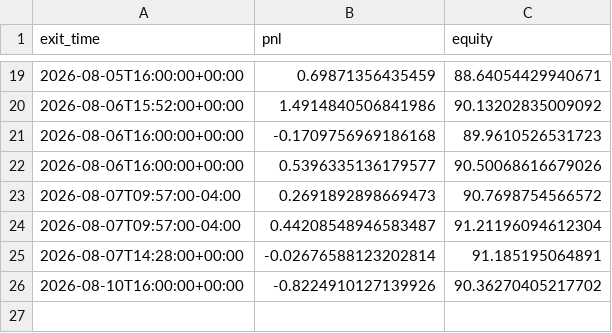
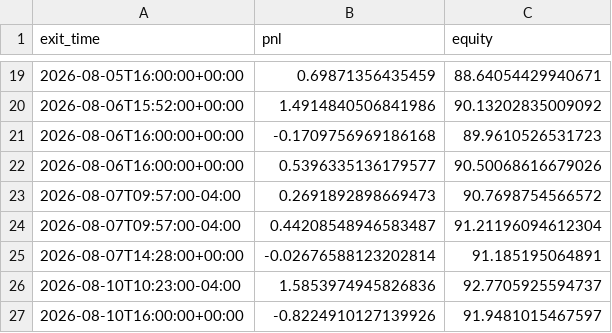
Before and after one commit to ksanta-bit/pattern-scout-eth, a CSV file: docs/stocks/equity_curve.csv, drawn as a sheet; only a part is shown, gaps mark what is left out.

```diff
--- a/docs/stocks/equity_curve.csv
+++ b/docs/stocks/equity_curve.csv
@@ -25,2 +25,3 @@ exit_time,pnl,equity
 2026-08-07T14:28:00+00:00,-0.02676588123202814,91.185195064891
-2026-08-10T16:00:00+00:00,-0.8224910127139926,90.36270405217702
+2026-08-10T10:23:00-04:00,1.5853974945826836,92.7705925594737
+2026-08-10T16:00:00+00:00,-0.8224910127139926,91.9481015467597
```
Also changed, not shown: docs/stocks/trades.csv, 4 other files.
